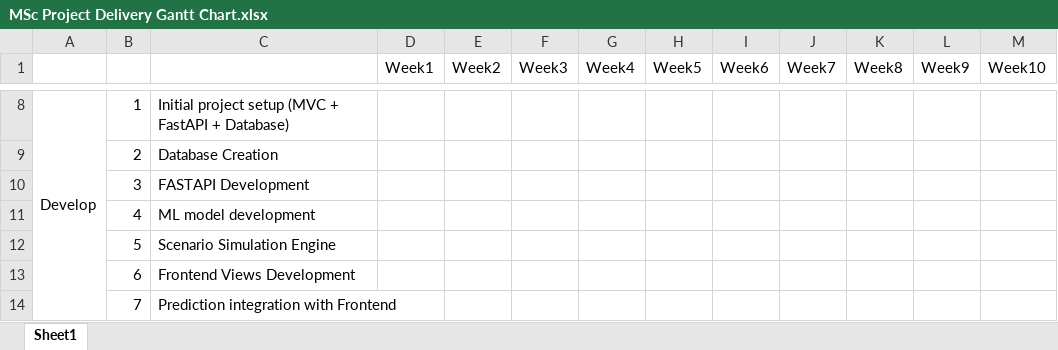
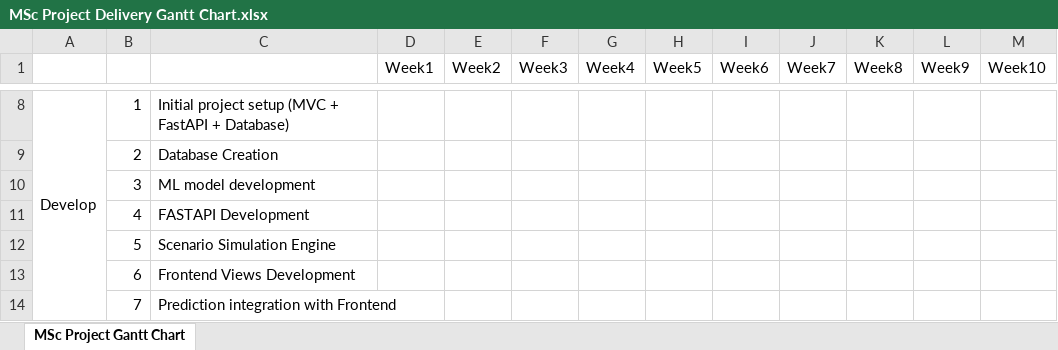
Before and after one commit to manas-p-pandey/MscFinalProject, an Excel workbook: Artifacts/MSc Project Delivery Gantt Chart.xlsx, sheet MSc Project Gantt Chart, drawn as a sheet; only a part is shown, gaps mark what is left out; values as stored, in another font and other column widths than the file's, no cell formats; removed rows and columns are numbered as before the commit, all else as after; the diff names each change by its address in the sheet, - before the commit and + after, or states it on an @@ line.

Commit message:
Gantt chart and Architecture

```diff
--- a/Artifacts/MSc Project Delivery Gantt Chart.xlsx (sheet MSc Project Gantt Chart)
+++ b/Artifacts/MSc Project Delivery Gantt Chart.xlsx (sheet MSc Project Gantt Chart)
-sheet tab: Sheet1
+sheet tab: MSc Project Gantt Chart
-row 10:  | 3 | FASTAPI Development
-B10: 4
+B10: 3
+row 11:  | 4 | FASTAPI Development
```
Also changed, not shown: cell formats, 2 other files.
